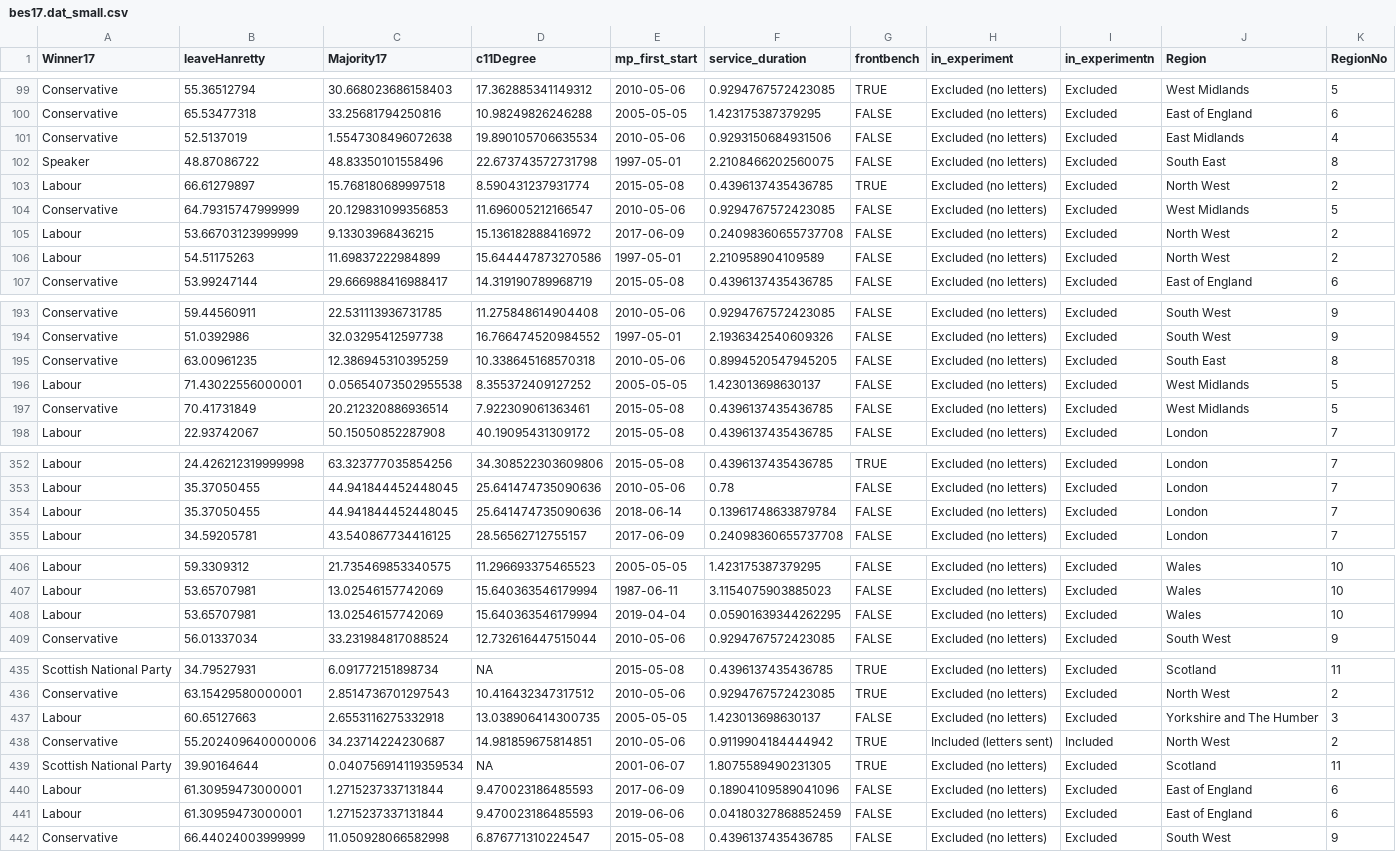
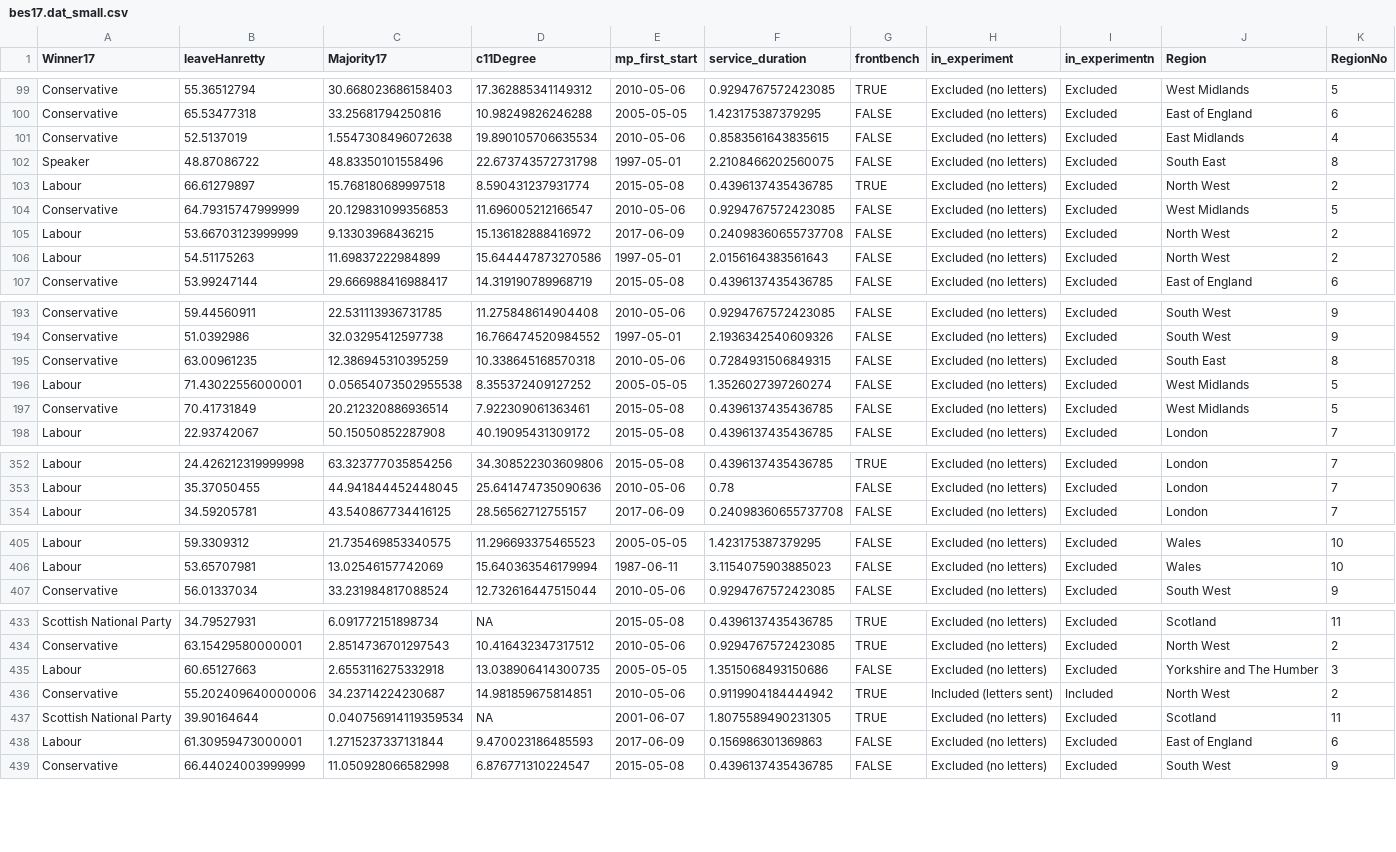
Before and after one commit to gidonc/party_shield, a CSV file: Data/bes17.dat_small.csv, drawn as a sheet; only a part is shown, gaps mark what is left out; the diff covers the shown part only.

Commit message:
Remove by-elections from data

```diff
--- a/Data/bes17.dat_small.csv
+++ b/Data/bes17.dat_small.csv
@@ -100,3 +100,3 @@ Conservative,55.36512794,30.668023686158403,17.362885341149312,2010-05-06,0.9294
 Conservative,65.53477318,33.25681794250816,10.98249826246288,2005-05-05,1.423175387379295,FALSE,Excluded (no letters),Excluded,East of England,6
-Conservative,52.5137019,1.5547308496072638,19.890105706635534,2010-05-06,0.9293150684931506,FALSE,Excluded (no letters),Excluded,East Midlands,4
+Conservative,52.5137019,1.5547308496072638,19.890105706635534,2010-05-06,0.8583561643835615,FALSE,Excluded (no letters),Excluded,East Midlands,4
 Speaker,48.87086722,48.83350101558496,22.673743572731798,1997-05-01,2.2108466202560075,FALSE,Excluded (no letters),Excluded,South East,8
@@ -105,3 +105,3 @@ Conservative,64.79315747999999,20.129831099356853,11.696005212166547,2010-05-06,
 Labour,53.66703123999999,9.13303968436215,15.136182888416972,2017-06-09,0.24098360655737708,FALSE,Excluded (no letters),Excluded,North West,2
-Labour,54.51175263,11.69837222984899,15.644447873270586,1997-05-01,2.210958904109589,FALSE,Excluded (no letters),Excluded,North West,2
+Labour,54.51175263,11.69837222984899,15.644447873270586,1997-05-01,2.0156164383561643,FALSE,Excluded (no letters),Excluded,North West,2
 Conservative,53.99247144,29.666988416988417,14.319190789968719,2015-05-08,0.4396137435436785,FALSE,Excluded (no letters),Excluded,East of England,6
@@ -194,4 +194,4 @@ Conservative,59.44560911,22.531113936731785,11.275848614904408,2010-05-06,0.9294
 Conservative,51.0392986,32.03295412597738,16.766474520984552,1997-05-01,2.1936342540609326,FALSE,Excluded (no letters),Excluded,South West,9
-Conservative,63.00961235,12.386945310395259,10.338645168570318,2010-05-06,0.8994520547945205,FALSE,Excluded (no letters),Excluded,South East,8
-Labour,71.43022556000001,0.05654073502955538,8.355372409127252,2005-05-05,1.423013698630137,FALSE,Excluded (no letters),Excluded,West Midlands,5
+Conservative,63.00961235,12.386945310395259,10.338645168570318,2010-05-06,0.7284931506849315,FALSE,Excluded (no letters),Excluded,South East,8
+Labour,71.43022556000001,0.05654073502955538,8.355372409127252,2005-05-05,1.3526027397260274,FALSE,Excluded (no letters),Excluded,West Midlands,5
 Conservative,70.41731849,20.212320886936514,7.922309061363461,2015-05-08,0.4396137435436785,FALSE,Excluded (no letters),Excluded,West Midlands,5
@@ -353,3 +353,2 @@ Labour,24.426212319999998,63.323777035854256,34.308522303609806,2015-05-08,0.439
 Labour,35.37050455,44.941844452448045,25.641474735090636,2010-05-06,0.78,FALSE,Excluded (no letters),Excluded,London,7
-Labour,35.37050455,44.941844452448045,25.641474735090636,2018-06-14,0.13961748633879784,FALSE,Excluded (no letters),Excluded,London,7
 Labour,34.59205781,43.540867734416125,28.56562712755157,2017-06-09,0.24098360655737708,FALSE,Excluded (no letters),Excluded,London,7
@@ -407,3 +406,2 @@ Labour,59.3309312,21.735469853340575,11.296693375465523,2005-05-05,1.42317538737
 Labour,53.65707981,13.02546157742069,15.640363546179994,1987-06-11,3.1154075903885023,FALSE,Excluded (no letters),Excluded,Wales,10
-Labour,53.65707981,13.02546157742069,15.640363546179994,2019-04-04,0.05901639344262295,FALSE,Excluded (no letters),Excluded,Wales,10
 Conservative,56.01337034,33.231984817088524,12.732616447515044,2010-05-06,0.9294767572423085,FALSE,Excluded (no letters),Excluded,South West,9
@@ -436,7 +434,6 @@ Scottish National Party,34.79527931,6.091772151898734,NA,2015-05-08,0.4396137435
 Conservative,63.15429580000001,2.8514736701297543,10.416432347317512,2010-05-06,0.9294767572423085,TRUE,Excluded (no letters),Excluded,North West,2
-Labour,60.65127663,2.6553116275332918,13.038906414300735,2005-05-05,1.423013698630137,FALSE,Excluded (no letters),Excluded,Yorkshire and The Humber,3
+Labour,60.65127663,2.6553116275332918,13.038906414300735,2005-05-05,1.3515068493150686,FALSE,Excluded (no letters),Excluded,Yorkshire and The Humber,3
 Conservative,55.202409640000006,34.23714224230687,14.981859675814851,2010-05-06,0.9119904184444942,TRUE,Included (letters sent),Included,North West,2
 Scottish National Party,39.90164644,0.040756914119359534,NA,2001-06-07,1.8075589490231305,TRUE,Excluded (no letters),Excluded,Scotland,11
-Labour,61.30959473000001,1.2715237337131844,9.470023186485593,2017-06-09,0.18904109589041096,FALSE,Excluded (no letters),Excluded,East of England,6
-Labour,61.30959473000001,1.2715237337131844,9.470023186485593,2019-06-06,0.04180327868852459,FALSE,Excluded (no letters),Excluded,East of England,6
+Labour,61.30959473000001,1.2715237337131844,9.470023186485593,2017-06-09,0.156986301369863,FALSE,Excluded (no letters),Excluded,East of England,6
 Conservative,66.44024003999999,11.050928066582998,6.876771310224547,2015-05-08,0.4396137435436785,FALSE,Excluded (no letters),Excluded,South West,9
```
Also changed, not shown: 16 edited cells elsewhere in this file.
